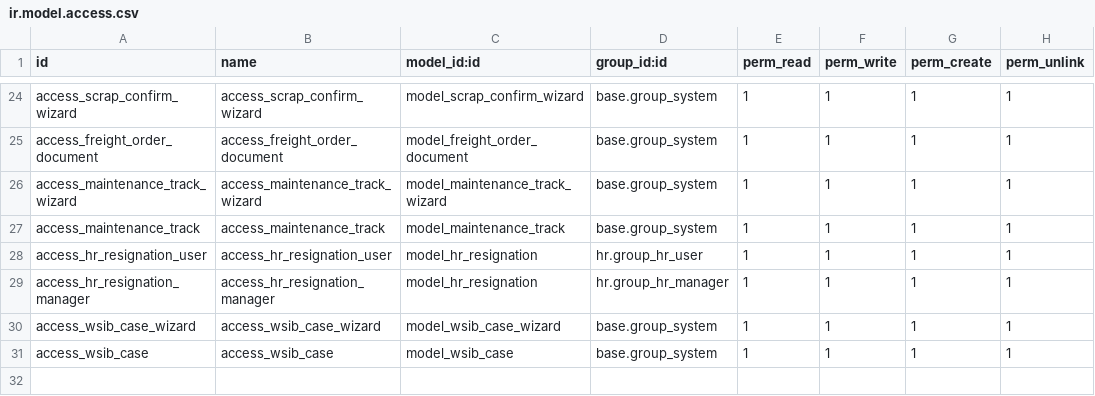
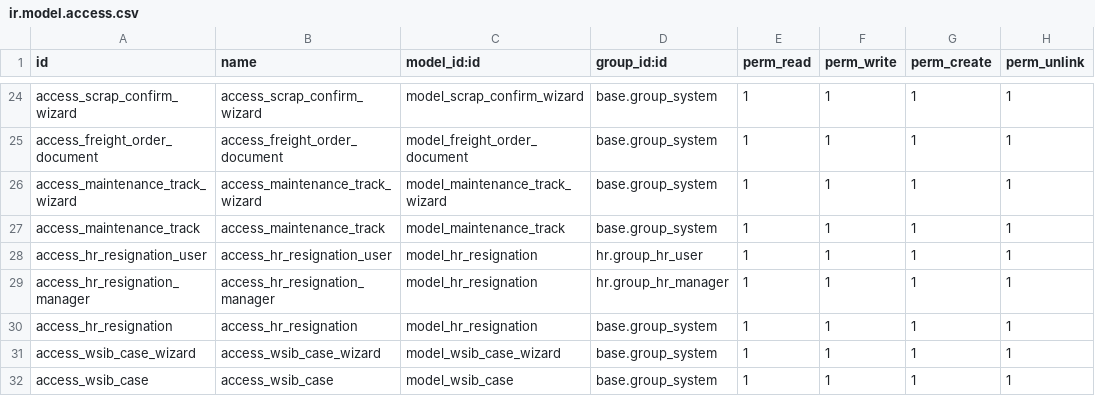
Before and after one commit to KritikaAgeis/Famti, a CSV file: famti/security/ir.model.access.csv, drawn as a sheet; only a part is shown, gaps mark what is left out; the diff names each change by its address in the sheet, - before the commit and + after, or states it on an @@ line.

Commit message:
[update] for removing the groups and given the access to the base user also

```diff
--- a/famti/security/ir.model.access.csv
+++ b/famti/security/ir.model.access.csv
+row 30: access_hr_resignation | access_hr_resignation | model_hr_resignation | base.group_system | 1 | 1 | 1 | 1
```
Also changed, not shown: 1 other file.
